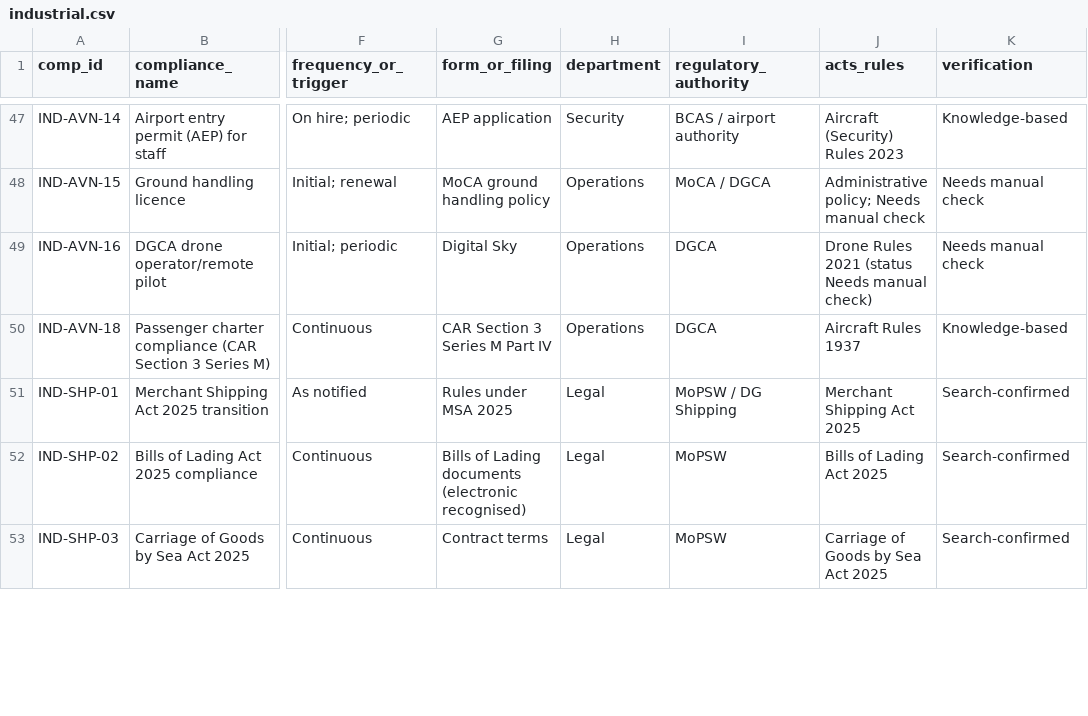
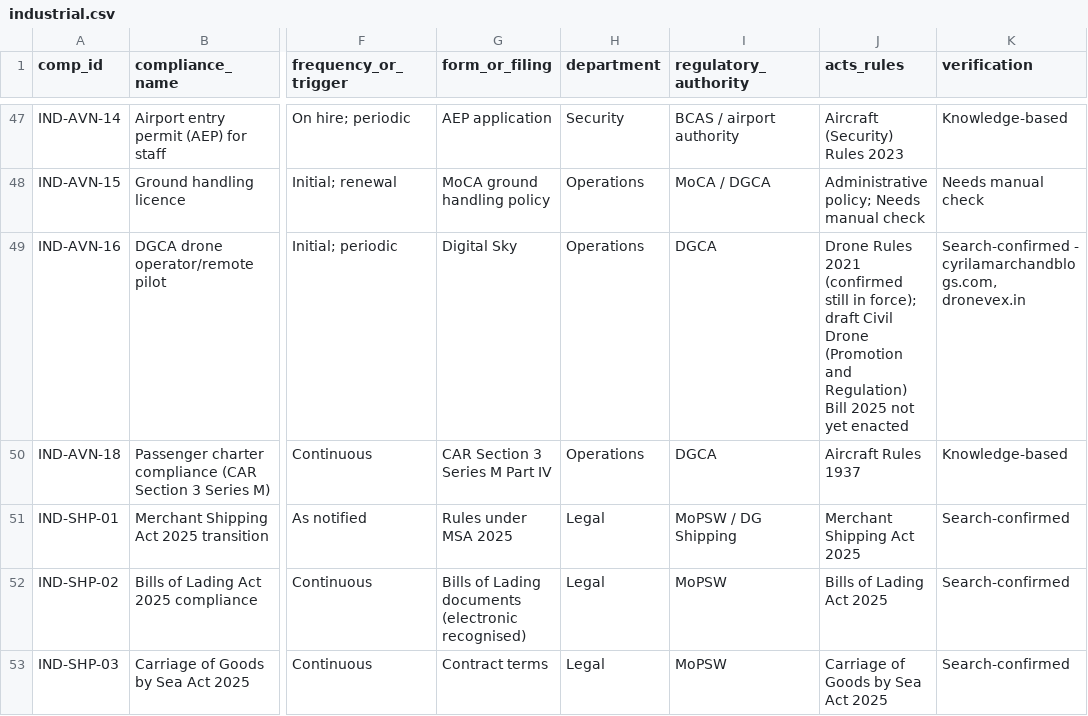
Before and after one commit to legal-team-git/Companies-and-compliances, a CSV file: data/library/industrial.csv, drawn as a sheet; only a part is shown, gaps mark what is left out; the diff covers the shown part only; the diff names each change by its address in the sheet, - before the commit and + after, or states it on an @@ line.

```diff
--- a/data/library/industrial.csv
+++ b/data/library/industrial.csv
-J49 (acts_rules): …Rules 2021 (status Needs manual check)
+J49 (acts_rules): …Rules 2021 (confirmed still in force); draft Civil Drone (Promotion and Regulation) Bill 2025 not yet enacted
-K49 (verification): Needs manual check
+K49 (verification): Search-confirmed - cyrilamarchandblogs.com, dronevex.in
```
Also changed, not shown: 28 edited cells elsewhere in this file, data/library/cross_sector.csv, 6 other files.
